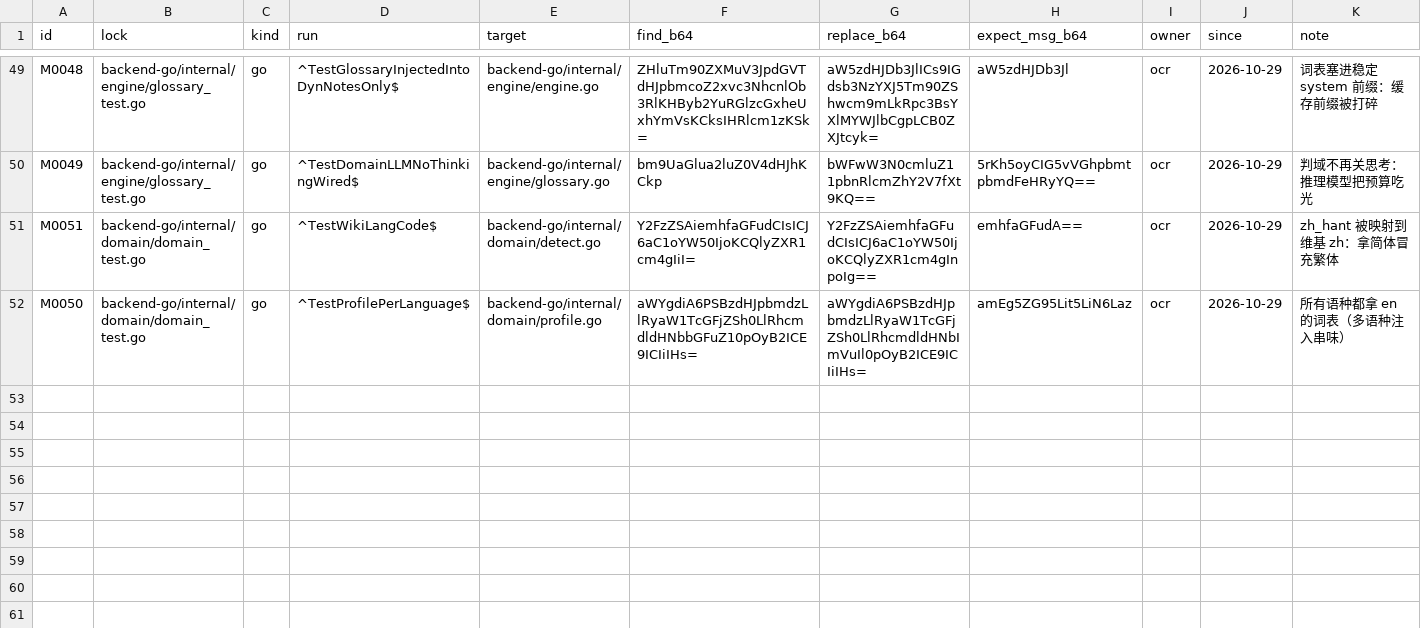
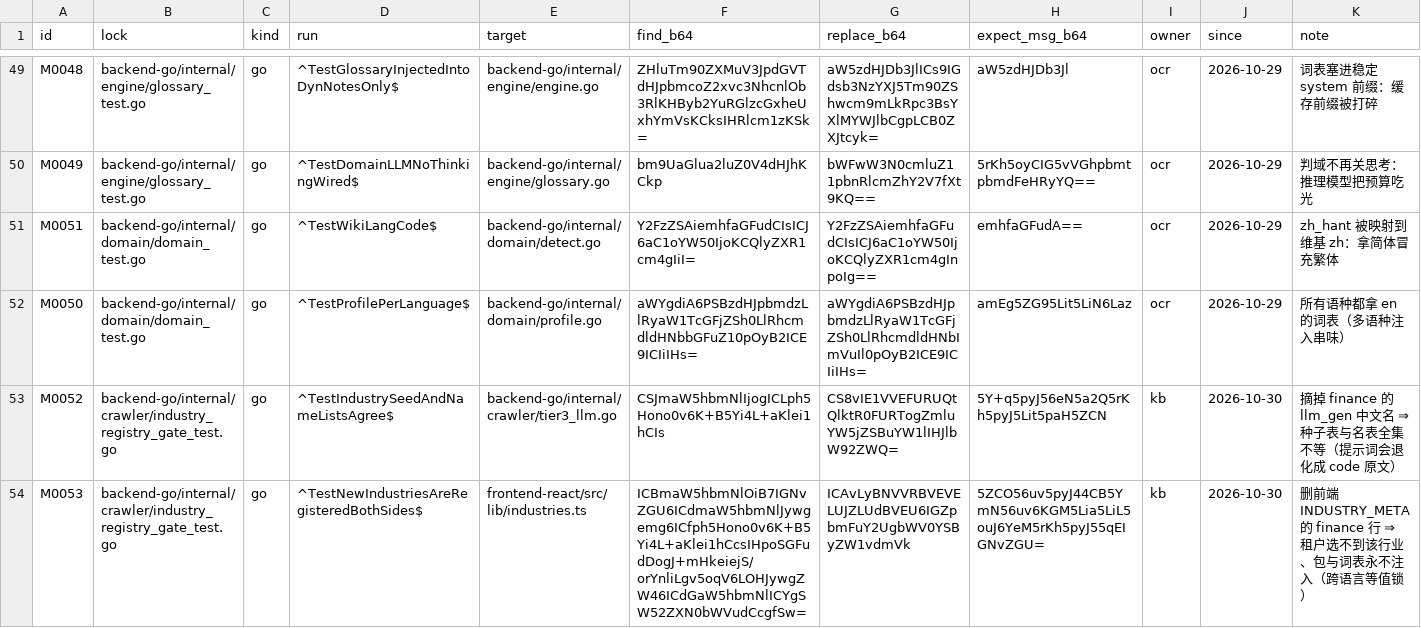
Before and after one commit to francisfernandez66666/rox-translator, a TSV file: scripts/gate_mutants.tsv, drawn as a sheet; only a part is shown, gaps mark what is left out.

```diff
--- a/scripts/gate_mutants.tsv
+++ b/scripts/gate_mutants.tsv
@@ -52 +52,3 @@ M0051	backend-go/internal/domain/domain_test.go	go	^TestWikiLangCode$	backend-go
 M0050	backend-go/internal/domain/domain_test.go	go	^TestProfilePerLanguage$	backend-go/internal/domain/profile.go	aWYgdiA6PSBzdHJpbmdzLlRyaW1TcGFjZSh0LlRhcmdldHNbbGFuZ10pOyB2ICE9ICIiIHs=	aWYgdiA6PSBzdHJpbmdzLlRyaW1TcGFjZSh0LlRhcmdldHNbImVuIl0pOyB2ICE9ICIiIHs=	amEg5ZG95Lit5LiN6Laz	ocr	2026-10-29	所有语种都拿 en 的词表（多语种注入串味）
+M0052	backend-go/internal/crawler/industry_registry_gate_test.go	go	^TestIndustrySeedAndNameListsAgree$	backend-go/internal/crawler/tier3_llm.go	CSJmaW5hbmNlIjogICLph5Hono0v6K+B5Yi4L+aKlei1hCIs	CS8vIE1VVEFURUQtQlktR0FURTogZmluYW5jZSBuYW1lIHJlbW92ZWQ=	5Y+q5pyJ56eN5a2Q5rKh5pyJ5Lit5paH5ZCN	kb	2026-10-30	摘掉 finance 的 llm_gen 中文名 ⇒ 种子表与名表全集不等（提示词会退化成 code 原文）
+M0053	backend-go/internal/crawler/industry_registry_gate_test.go	go	^TestNewIndustriesAreRegisteredBothSides$	frontend-react/src/lib/industries.ts	ICBmaW5hbmNlOiB7IGNvZGU6ICdmaW5hbmNlJywgemg6ICfph5Hono0v6K+B5Yi4L+aKlei1hCcsIHpoSGFudDogJ+mHkeiejS/orYnliLgv5oqV6LOHJywgZW46ICdGaW5hbmNlICYgSW52ZXN0bWVudCcgfSw=	ICAvLyBNVVRBVEVELUJZLUdBVEU6IGZpbmFuY2UgbWV0YSByZW1vdmVk	5ZCO56uv5pyJ44CB5YmN56uv6KGM5Lia5LiL5ouJ6YeM5rKh5pyJ55qEIGNvZGU=	kb	2026-10-30	删前端 INDUSTRY_META 的 finance 行 ⇒ 租户选不到该行业、包与词表永不注入（跨语言等值锁）
```
Also changed, not shown: 9 other files.
